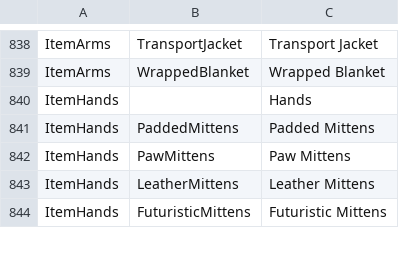
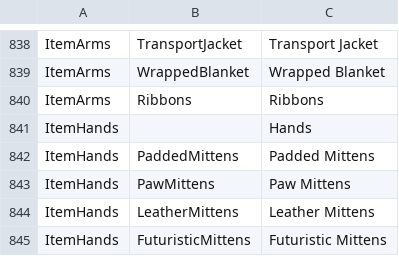
Before and after one commit to gatetrek/Bondage-College, a CSV file: BondageClub/Assets/Female3DCG/Female3DCG.csv, drawn as a sheet; only a part is shown, gaps mark what is left out; the diff names each change by its address in the sheet, - before the commit and + after, or states it on an @@ line.

```diff
--- a/BondageClub/Assets/Female3DCG/Female3DCG.csv
+++ b/BondageClub/Assets/Female3DCG/Female3DCG.csv
+row 840: ItemArms | Ribbons | Ribbons
```
Also changed, not shown: BondageClub/Screens/Character/Player/Dialog_Player.csv, 18 other files.
